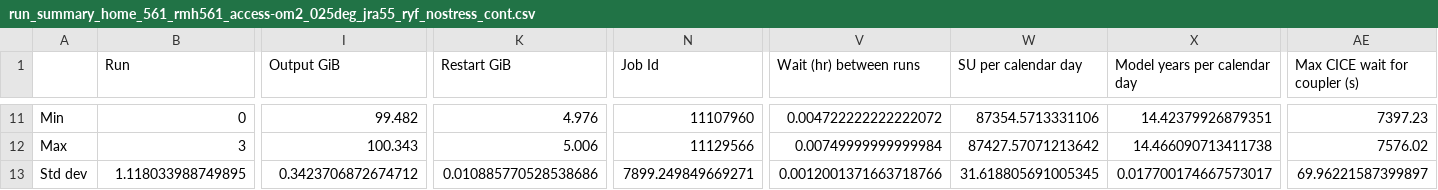
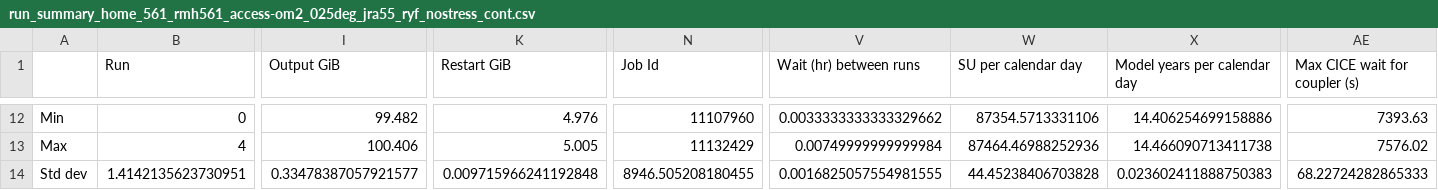
Before and after one commit to rmholmes/025deg_jra55_ryf, a CSV file: run_summary_home_561_rmh561_access-om2_025deg_jra55_ryf_nostress_cont.csv, drawn as a sheet; only a part is shown, gaps mark what is left out; addresses are those after the commit; the diff covers the shown part only; the diff names each change by its address in the sheet, - before the commit and + after, or states it on an @@ line.

```diff
--- a/run_summary_home_561_rmh561_access-om2_025deg_jra55_ryf_nostress_cont.csv
+++ b/run_summary_home_561_rmh561_access-om2_025deg_jra55_ryf_nostress_cont.csv
-V12 (Wait (hr) between runs): 0.004722222222222072
+V12 (Wait (hr) between runs): 0.0033333333333329662
-X12 (Model years per calendar day): 14.42379926879351
+X12 (Model years per calendar day): 14.406254699158886
-AE12 (Max CICE wait for coupler (s)): 7397.23
+AE12 (Max CICE wait for coupler (s)): 7393.63
-B13 (Run): 3
+B13 (Run): 4
-I13 (Output GiB): 100.343
+I13 (Output GiB): 100.406
-K13 (Restart GiB): 5.006
+K13 (Restart GiB): 5.005
-N13 (Job Id): 11129566
+N13 (Job Id): 11132429
-W13 (SU per calendar day): 87427.57071213642
+W13 (SU per calendar day): 87464.46988252936
-B14 (Run): 1.118033988749895
+B14 (Run): 1.4142135623730951
-I14 (Output GiB): 0.3423706872674712
+I14 (Output GiB): 0.33478387057921577
-K14 (Restart GiB): 0.010885770528538686
+K14 (Restart GiB): 0.009715966241192848
-N14 (Job Id): 7899.249849669271
+N14 (Job Id): 8946.505208180455
-V14 (Wait (hr) between runs): 0.0012001371663718766
+V14 (Wait (hr) between runs): 0.0016825057554981555
-W14 (SU per calendar day): 31.618805691005345
+W14 (SU per calendar day): 44.45238406703828
-X14 (Model years per calendar day): 0.017700174667573017
+X14 (Model years per calendar day): 0.023602411888750383
-AE14 (Max CICE wait for coupler (s)): 69.96221587399897
+AE14 (Max CICE wait for coupler (s)): 68.22724282865333
```
Also changed, not shown: 2 added rows, 1 removed row and 60 edited cells elsewhere in this file.
